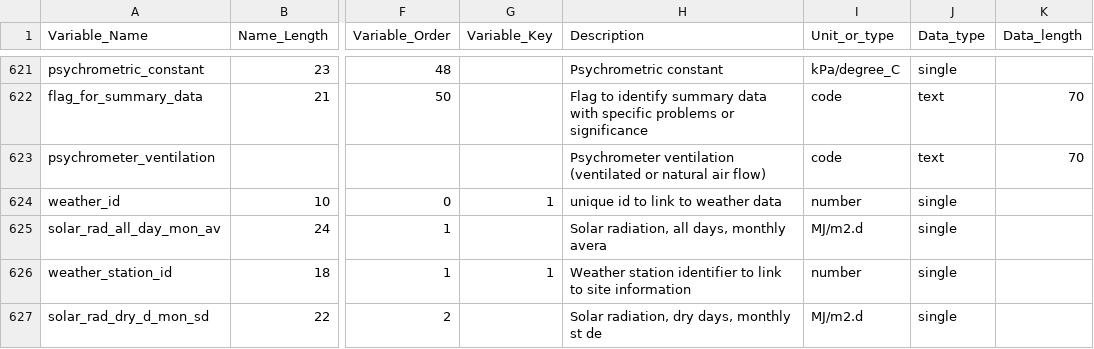
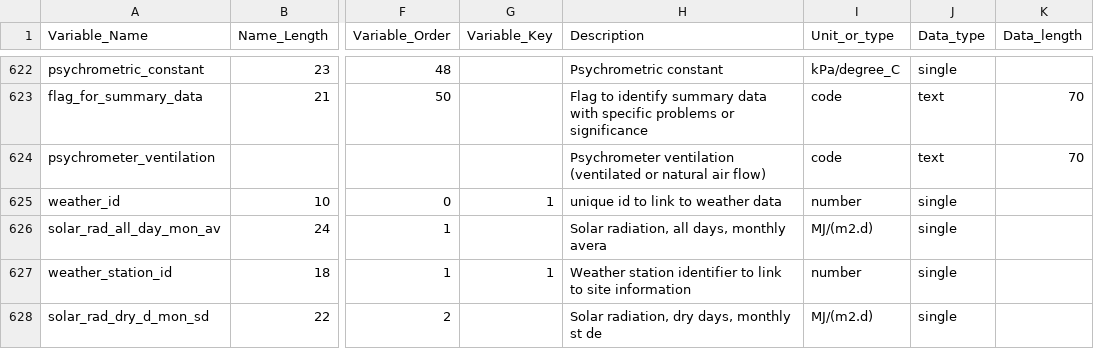
Before and after one commit to agmip/VMapper, a CSV file: Data/ICASA/Management_info.csv, drawn as a sheet; only a part is shown, gaps mark what is left out; addresses are those after the commit; the diff covers the shown part only; the diff names each change by its address in the sheet, - before the commit and + after, or states it on an @@ line.

```diff
--- a/Data/ICASA/Management_info.csv
+++ b/Data/ICASA/Management_info.csv
-I626 (Unit_or_type): MJ/m2.d
+I626 (Unit_or_type): MJ/(m2.d)
-I628 (Unit_or_type): MJ/m2.d
+I628 (Unit_or_type): MJ/(m2.d)
```
Also changed, not shown: 1 added row and 10 edited cells elsewhere in this file, Data/ICASA/Measured_data.csv.
